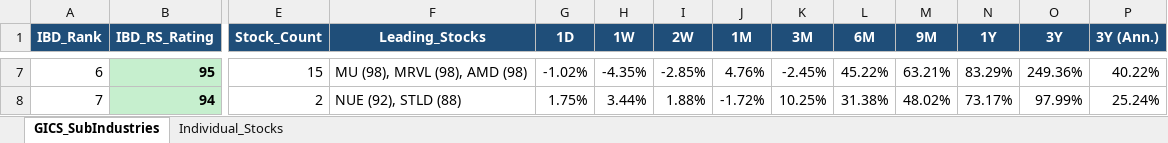
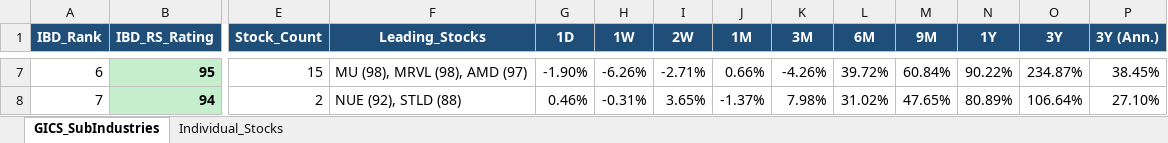
Before and after one commit to Jamesssurfer/GICS-Tracker, an Excel workbook: GICS_SubIndustry_Leaderboard.xlsx, sheet GICS_SubIndustries, drawn as a sheet; only a part is shown, gaps mark what is left out; values as stored, in another font and other column widths than the file's, no borders; the diff covers the shown part only; the diff names each change by its address in the sheet, - before the commit and + after, or states it on an @@ line.

```diff
--- a/GICS_SubIndustry_Leaderboard.xlsx (sheet GICS_SubIndustries)
+++ b/GICS_SubIndustry_Leaderboard.xlsx (sheet GICS_SubIndustries)
-F7 (Leading_Stocks): MU (98), MRVL (98), AMD (98)
+F7 (Leading_Stocks): MU (98), MRVL (98), AMD (97)
-G7 (1D): -1.02%
+G7 (1D): -1.90%
-H7 (1W): -4.35%
+H7 (1W): -6.26%
-I7 (2W): -2.85%
+I7 (2W): -2.71%
-J7 (1M): 4.76%
+J7 (1M): 0.66%
-K7 (3M): -2.45%
+K7 (3M): -4.26%
-L7 (6M): 45.22%
+L7 (6M): 39.72%
-M7 (9M): 63.21%
+M7 (9M): 60.84%
-N7 (1Y): 83.29%
+N7 (1Y): 90.22%
-O7 (3Y): 249.36%
+O7 (3Y): 234.87%
-P7 (3Y (Ann.)): 40.22%
+P7 (3Y (Ann.)): 38.45%
-G8 (1D): 1.75%
+G8 (1D): 0.46%
-H8 (1W): 3.44%
+H8 (1W): -0.31%
-I8 (2W): 1.88%
+I8 (2W): 3.65%
-J8 (1M): -1.72%
+J8 (1M): -1.37%
-K8 (3M): 10.25%
+K8 (3M): 7.98%
-L8 (6M): 31.38%
+L8 (6M): 31.02%
-M8 (9M): 48.02%
+M8 (9M): 47.65%
-N8 (1Y): 73.17%
+N8 (1Y): 80.89%
-O8 (3Y): 97.99%
+O8 (3Y): 106.64%
-P8 (3Y (Ann.)): 25.24%
+P8 (3Y (Ann.)): 27.10%
```
Also changed, not shown: 1631 edited cells elsewhere in this sheet, sheet Individual_Stocks.
